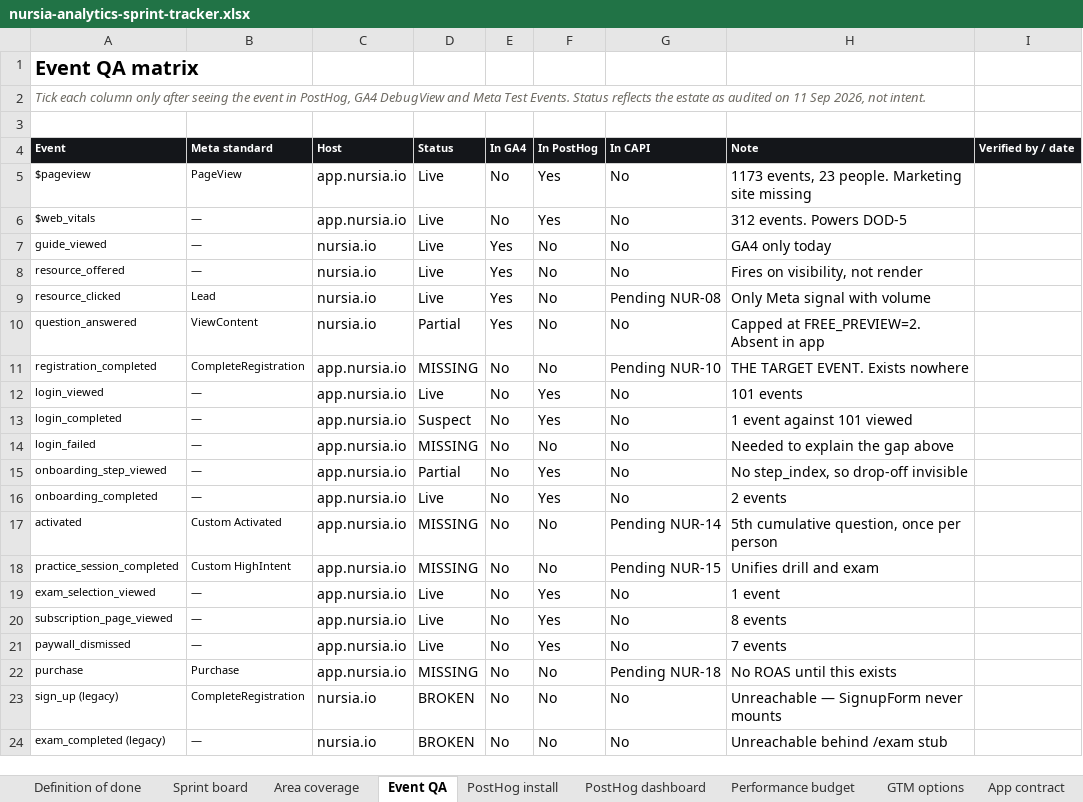
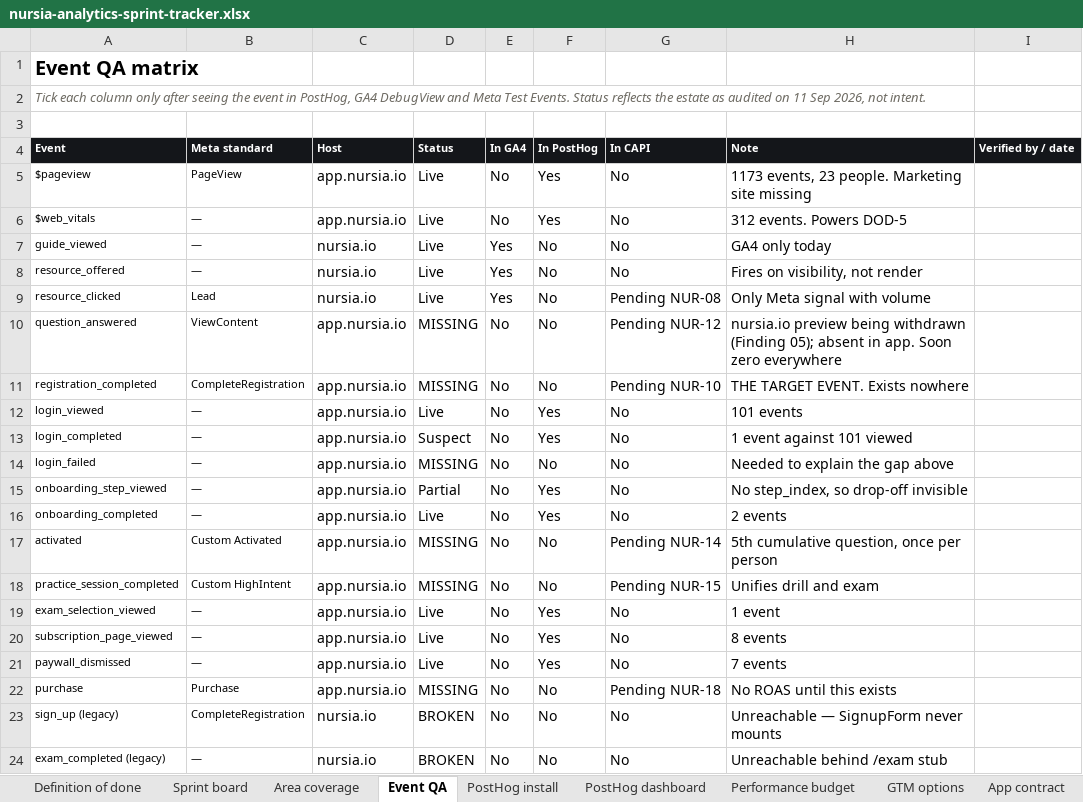
Before and after one commit to GritLabsAI/nursia-website, an Excel workbook: internal/doc/nursia-analytics-sprint-tracker.xlsx, sheet Event QA, drawn as a sheet; values as stored, in another font and other column widths than the file's, no borders; conditional formats not drawn; the diff names each change by its address in the sheet, - before the commit and + after, or states it on an @@ line.

```diff
--- a/internal/doc/nursia-analytics-sprint-tracker.xlsx (sheet Event QA)
+++ b/internal/doc/nursia-analytics-sprint-tracker.xlsx (sheet Event QA)
-C10 (Host): nursia.io
+C10 (Host): app.nursia.io
-D10 (Status): Partial
+D10 (Status): MISSING
-E10 (In GA4): Yes
+E10 (In GA4): No
-G10 (In CAPI): No
+G10 (In CAPI): Pending NUR-12
-H10 (Note): Capped at FREE_PREVIEW=2. Absent in app
+H10 (Note): nursia.io preview being withdrawn (Finding 05); absent in app. Soon zero everywhere
```
Also changed, not shown: sheet Sprint board, sheet Area coverage, sheet PostHog dashboard, 2 other files.
